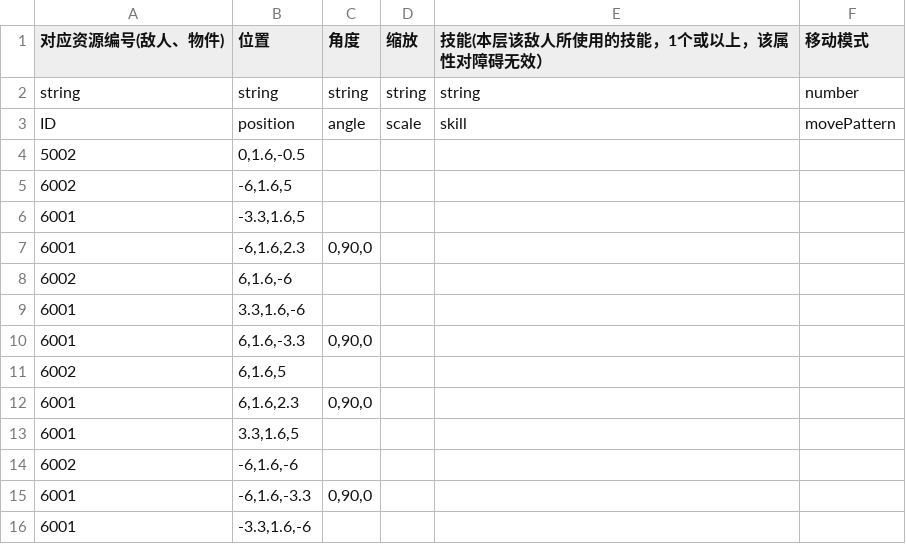
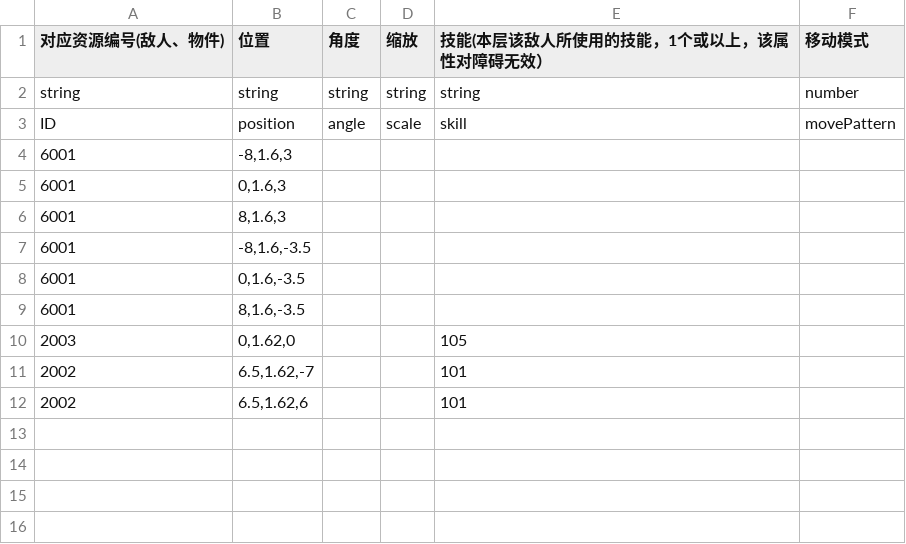
Before and after one commit to CsqTom/archero, a CSV file: assets/resources/datas/map005.csv, drawn as a sheet.

```diff
--- a/assets/resources/datas/map005.csv
+++ b/assets/resources/datas/map005.csv
@@ -3,14 +3,10 @@ string,string,string,string,string,number
 ID,position,angle,scale,skill,movePattern
-5002,"0,1.6,-0.5",,,,
-6002,"-6,1.6,5",,,,
-6001,"-3.3,1.6,5",,,,
-6001,"-6,1.6,2.3","0,90,0",,,
-6002,"6,1.6,-6",,,,
-6001,"3.3,1.6,-6",,,,
-6001,"6,1.6,-3.3","0,90,0",,,
-6002,"6,1.6,5",,,,
-6001,"6,1.6,2.3","0,90,0",,,
-6001,"3.3,1.6,5",,,,
-6002,"-6,1.6,-6",,,,
-6001,"-6,1.6,-3.3","0,90,0",,,
-6001,"-3.3,1.6,-6",,,,
+6001,"-8,1.6,3",,,,
+6001,"0,1.6,3",,,,
+6001,"8,1.6,3",,,,
+6001,"-8,1.6,-3.5",,,,
+6001,"0,1.6,-3.5",,,,
+6001,"8,1.6,-3.5",,,,
+2003,"0,1.62,0",,,105,
+2002,"6.5,1.62,-7",,,101,
+2002,"6.5,1.62,6",,,101,
```
Also changed, not shown: assets/resources/datas/map009.csv, assets/resources/datas/map011.csv, 6 other files.
